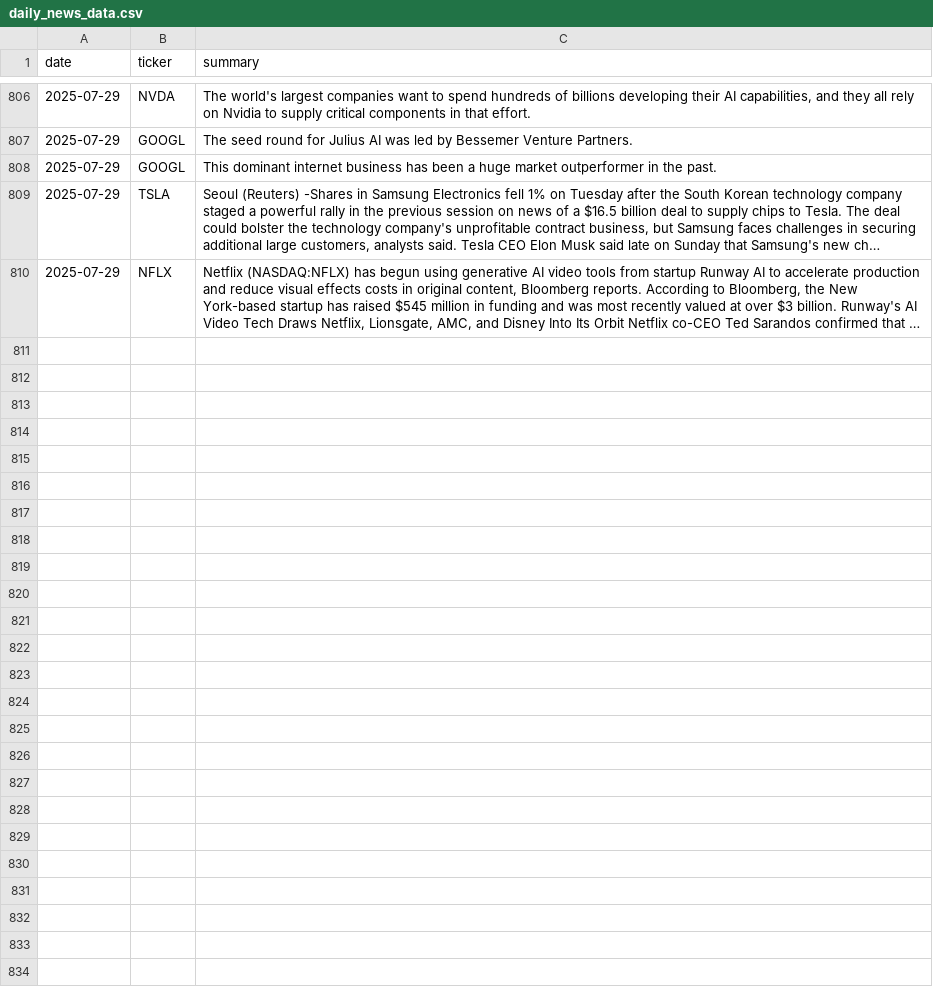
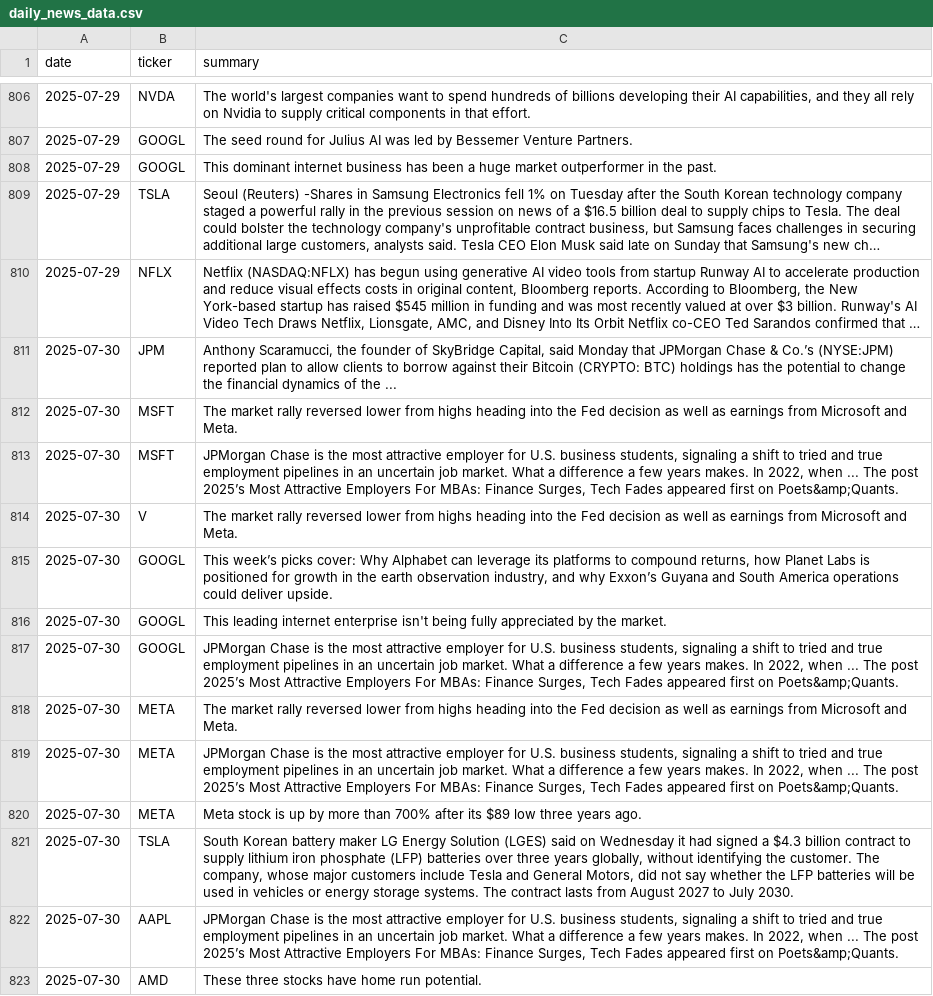
Before and after one commit to EmanFatima-ef/News_Sentiment_Analysis, a CSV file: daily_news_data.csv, drawn as a sheet; only a part is shown, gaps mark what is left out; long unchanged cells end in …; the diff names each change by its address in the sheet, - before the commit and + after, or states it on an @@ line.

```diff
--- a/daily_news_data.csv
+++ b/daily_news_data.csv
+row 811: 2025-07-30 | JPM | Anthony Scaramucci, the founder of SkyBridge Capital, said Monday that JPMorgan Chase & Co.’s (NYSE:JPM) reported plan to allow clients to borrow against their Bitcoin (CRYPTO: BTC) holdings has the potential to change the financial dynamics of the ...
+row 812: 2025-07-30 | MSFT | The market rally reversed lower from highs heading into the Fed decision as well as earnings from Microsoft and Meta.
+row 813: 2025-07-30 | MSFT | JPMorgan Chase is the most attractive employer for U.S. business students, signaling a shift to tried and true employment pipelines in an uncertain job market. What a difference a few years makes. In 2022, when ... The post 2025’s Most Attractive Employers For MBAs: Finance Surges, Tech Fades appeared first on Poets&amp;Quants.
+row 814: 2025-07-30 | V | The market rally reversed lower from highs heading into the Fed decision as well as earnings from Microsoft and Meta.
+row 815: 2025-07-30 | GOOGL | This week’s picks cover: Why Alphabet can leverage its platforms to compound returns, how Planet Labs is positioned for growth in the earth observation industry, and why Exxon’s Guyana and South America operations could deliver upside.
+row 816: 2025-07-30 | GOOGL | This leading internet enterprise isn't being fully appreciated by the market.
+row 817: 2025-07-30 | GOOGL | JPMorgan Chase is the most attractive employer for U.S. business students, signaling a shift to tried and true employment pipelines in an uncertain job market. What a difference a few years makes. In 2022, when ... The post 2025’s Most Attractive Employers For MBAs: Finance Surges, Tech Fades appeared first on Poets&amp;Quants.
+row 818: 2025-07-30 | META | The market rally reversed lower from highs heading into the Fed decision as well as earnings from Microsoft and Meta.
+row 819: 2025-07-30 | META | JPMorgan Chase is the most attractive employer for U.S. business students, signaling a shift to tried and true employment pipelines in an uncertain job market. What a difference a few years makes. In 2022, when ... The post 2025’s Most Attractive Employers For MBAs: Finance Surges, Tech Fades appeared first on Poets&amp;Quants.
+row 820: 2025-07-30 | META | Meta stock is up by more than 700% after its $89 low three years ago.
+row 821: 2025-07-30 | TSLA | South Korean battery maker LG Energy Solution (LGES) said on Wednesday it had signed a $4.3 billion contract to supply lithium iron phosphate (LFP) batteries over three years globally, without identifying the customer. The company, whose major customers include Tesla and General Motors, did not say whether the LFP batteries will be used in vehicles or energy storage systems. The contract lasts from August 2027 to July 2030.
+row 822: 2025-07-30 | AAPL | JPMorgan Chase is the most attractive employer for U.S. business students, signaling a shift to tried and true employment pipelines in an uncertain job market. What a difference a few years makes. In 2022, when ... The post 2025’s Most Attractive Employers For MBAs: Finance Surges, Tech Fades appeared first on Poets&amp;Quants.
+row 823: 2025-07-30 | AMD | These three stocks have home run potential.
```
Also changed, not shown: daily_sentiment_counts.csv.
